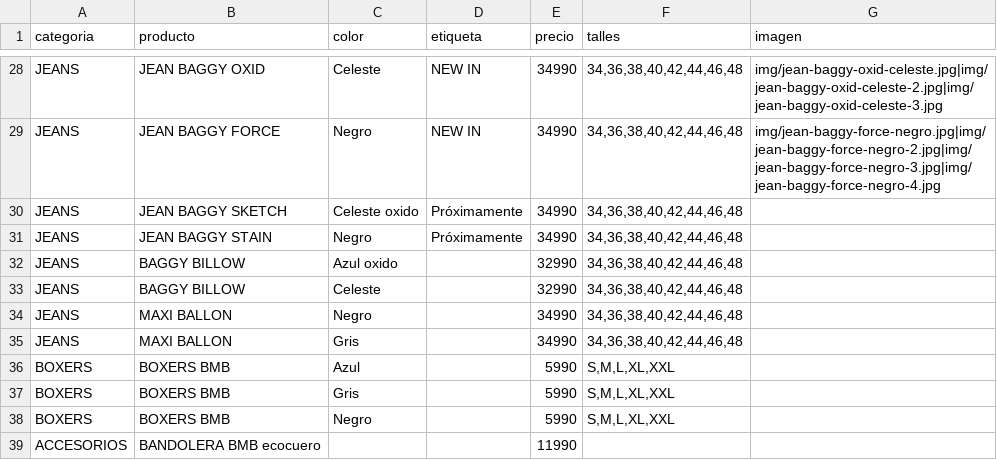
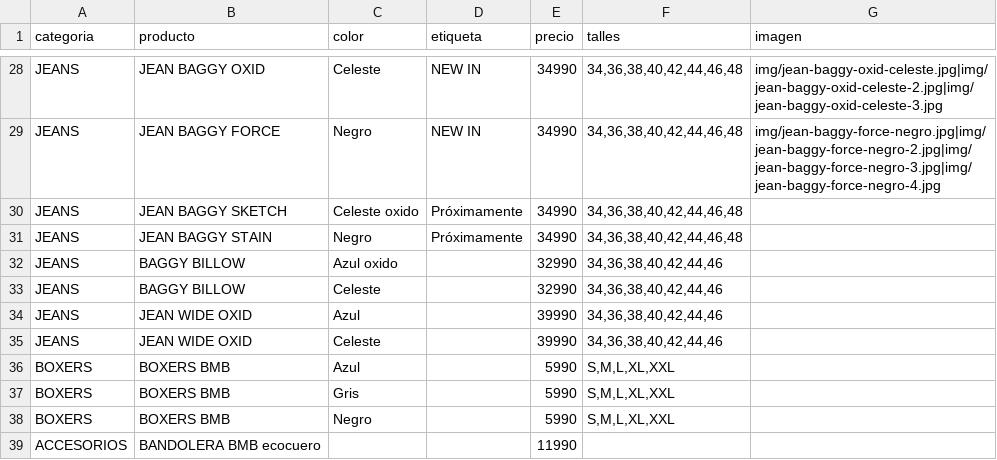
Before and after one commit to catalogobambaclub/Catalogo-Bamba-Club, a CSV file: productos.csv, drawn as a sheet; only a part is shown, gaps mark what is left out.

```diff
--- a/productos.csv
+++ b/productos.csv
@@ -31,6 +31,6 @@ JEANS,JEAN BAGGY SKETCH,Celeste oxido,Próximamente,34990,"34,36,38,40,42,44,46,
 JEANS,JEAN BAGGY STAIN,Negro,Próximamente,34990,"34,36,38,40,42,44,46,48",
-JEANS,BAGGY BILLOW,Azul oxido,,32990,"34,36,38,40,42,44,46,48",
-JEANS,BAGGY BILLOW,Celeste,,32990,"34,36,38,40,42,44,46,48",
-JEANS,MAXI BALLON,Negro,,34990,"34,36,38,40,42,44,46,48",
-JEANS,MAXI BALLON,Gris,,34990,"34,36,38,40,42,44,46,48",
+JEANS,BAGGY BILLOW,Azul oxido,,32990,"34,36,38,40,42,44,46",
+JEANS,BAGGY BILLOW,Celeste,,32990,"34,36,38,40,42,44,46",
+JEANS,JEAN WIDE OXID,Azul,,39990,"34,36,38,40,42,44,46",
+JEANS,JEAN WIDE OXID,Celeste,,39990,"34,36,38,40,42,44,46",
 BOXERS,BOXERS BMB,Azul,,5990,"S,M,L,XL,XXL",
```
Also changed, not shown: 1 other file.
